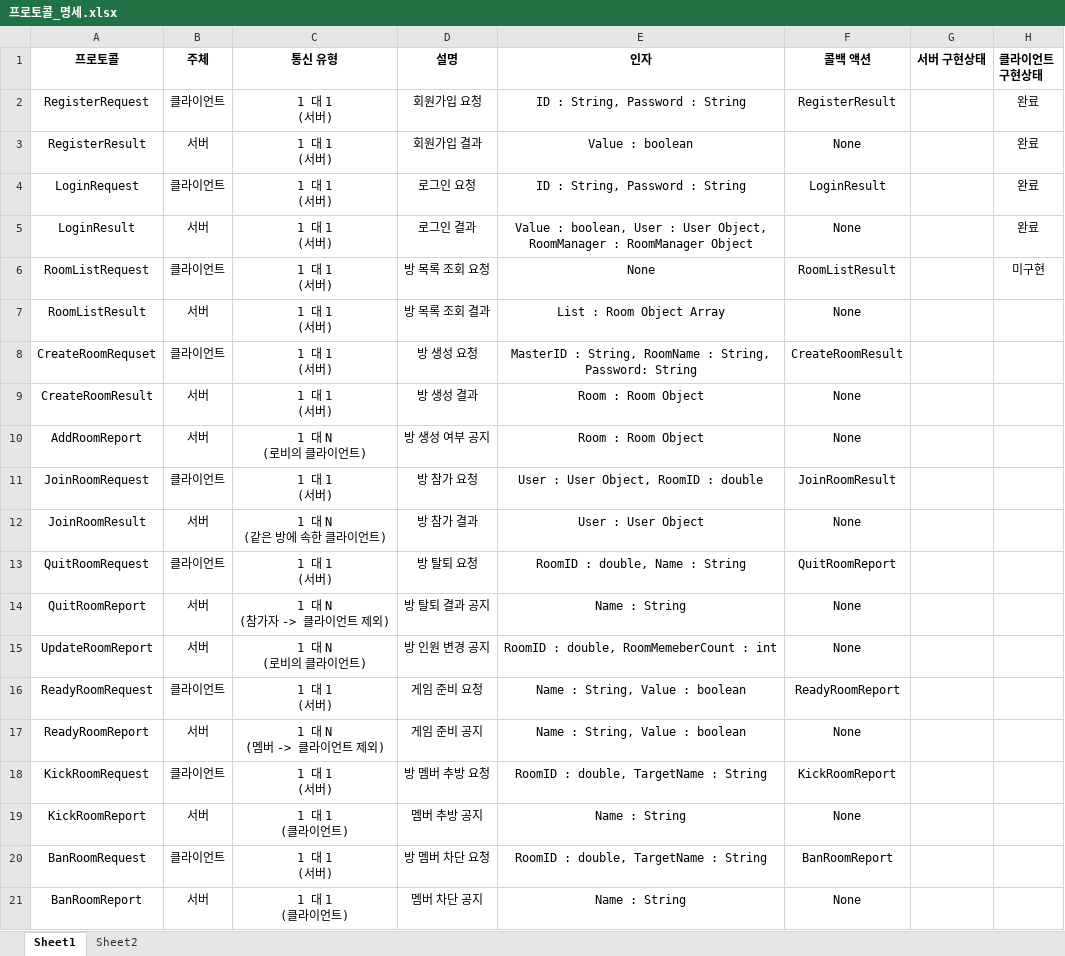
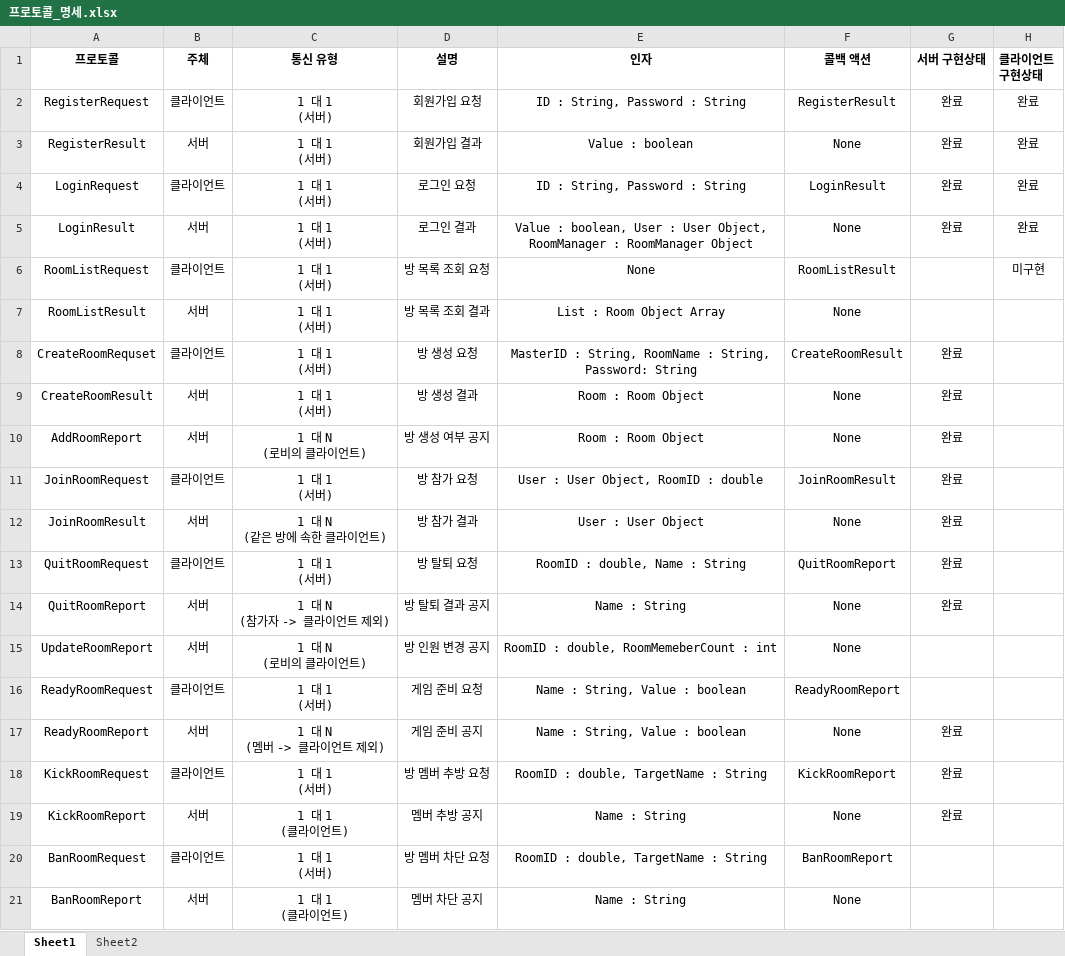
Before and after one commit to Team-QSS/NoDoubt, an Excel workbook: doc/프로토콜_명세.xlsx, sheet Sheet1, drawn as a sheet; values as stored, in another font and other column widths than the file's, no borders; the diff names each change by its address in the sheet, - before the commit and + after, or states it on an @@ line.

```diff
--- a/doc/프로토콜_명세.xlsx (sheet Sheet1)
+++ b/doc/프로토콜_명세.xlsx (sheet Sheet1)
-G2:G5 (서버 구현상태): (empty)
+G2:G5 (서버 구현상태): 완료
-G8:G14 (서버 구현상태): (empty)
+G8:G14 (서버 구현상태): 완료
-G17:G19 (서버 구현상태): (empty)
+G17:G19 (서버 구현상태): 완료
```
Also changed, not shown: 3 other files.
